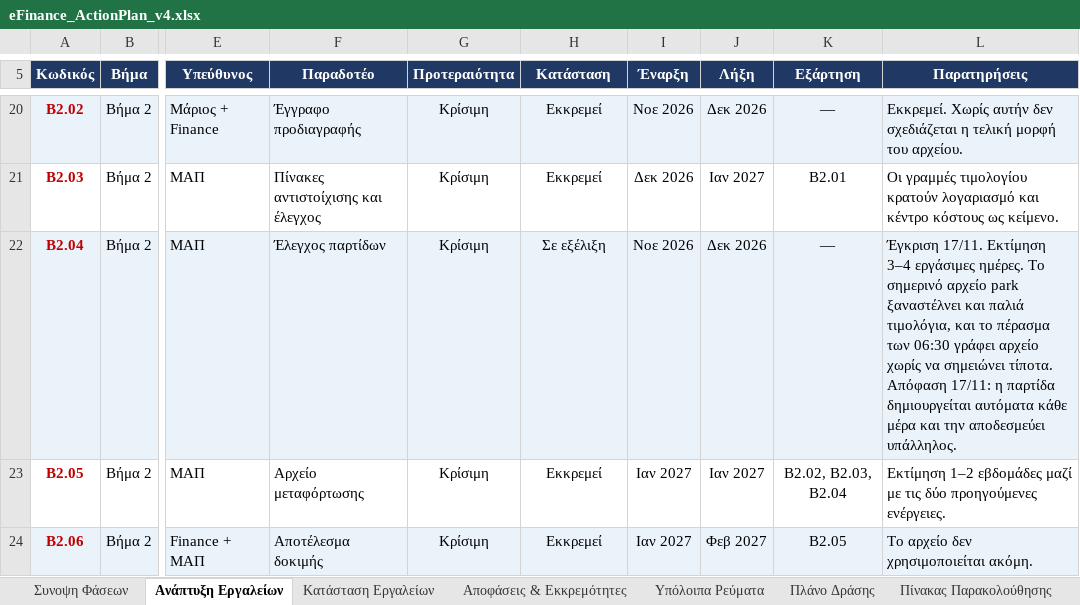
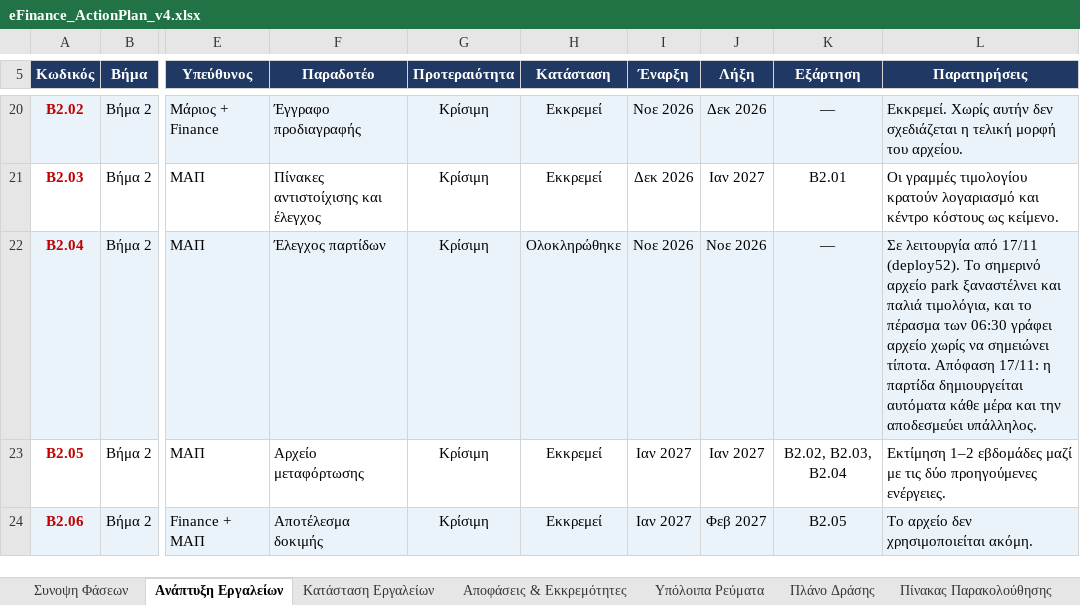
Before and after one commit to msouzou-debug/marsou, an Excel workbook: eFinance_ActionPlan_v4.xlsx, sheet Ανάπτυξη Εργαλείων, drawn as a sheet; only a part is shown, gaps mark what is left out; values as stored, in another font and other column widths than the file's, no borders; conditional formats not drawn; the diff names each change by its address in the sheet, - before the commit and + after, or states it on an @@ line.

```diff
--- a/eFinance_ActionPlan_v4.xlsx (sheet Ανάπτυξη Εργαλείων)
+++ b/eFinance_ActionPlan_v4.xlsx (sheet Ανάπτυξη Εργαλείων)
-H22 (Κατάσταση): Σε εξέλιξη
+H22 (Κατάσταση): Ολοκληρώθηκε
-J22 (Λήξη): Δεκ 2026
+J22 (Λήξη): Νοε 2026
-L22 (Παρατηρήσεις): Έγκριση 17/11. Εκτίμηση 3–4 εργάσιμες ημέρες. Το σημερινό…
+L22 (Παρατηρήσεις): Σε λειτουργία από 17/11 (deploy52). Το σημερινό…
```
